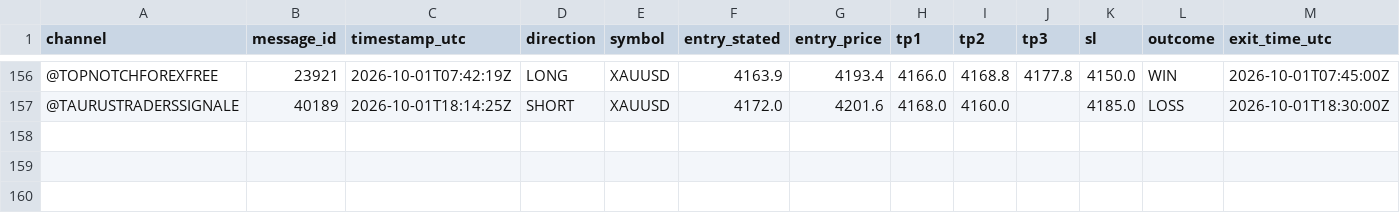
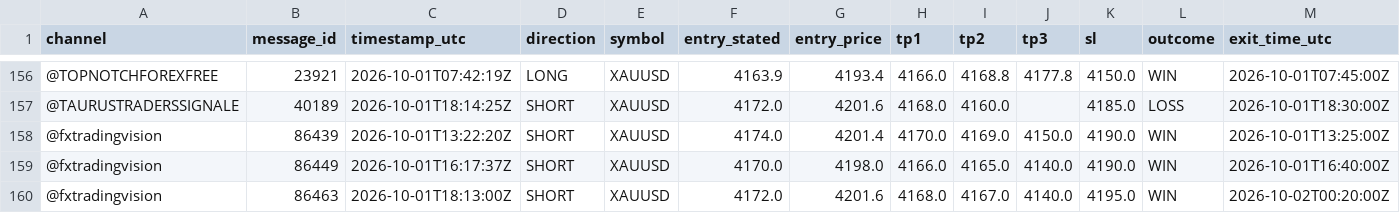
Before and after one commit to hallohallo2010-cmd/Signal-Backtesting-Ai-with-Telegram, a CSV file: scored.csv, drawn as a sheet; only a part is shown, gaps mark what is left out; rows hold the shown columns only; the diff names each change by its address in the sheet, - before the commit and + after, or states it on an @@ line.

```diff
--- a/scored.csv
+++ b/scored.csv
+row 158: @fxtradingvision | 86439 | 2026-10-01T13:22:20Z | SHORT | XAUUSD | 4174.0 | 4201.4 | 4170.0 | 4169.0 | 4150.0 | 4190.0 | WIN | 2026-10-01T13:25:00Z
+row 159: @fxtradingvision | 86449 | 2026-10-01T16:17:37Z | SHORT | XAUUSD | 4170.0 | 4198.0 | 4166.0 | 4165.0 | 4140.0 | 4190.0 | WIN | 2026-10-01T16:40:00Z
+row 160: @fxtradingvision | 86463 | 2026-10-01T18:13:00Z | SHORT | XAUUSD | 4172.0 | 4201.6 | 4168.0 | 4167.0 | 4140.0 | 4195.0 | WIN | 2026-10-02T00:20:00Z
```
Also changed, not shown: signals.csv.
